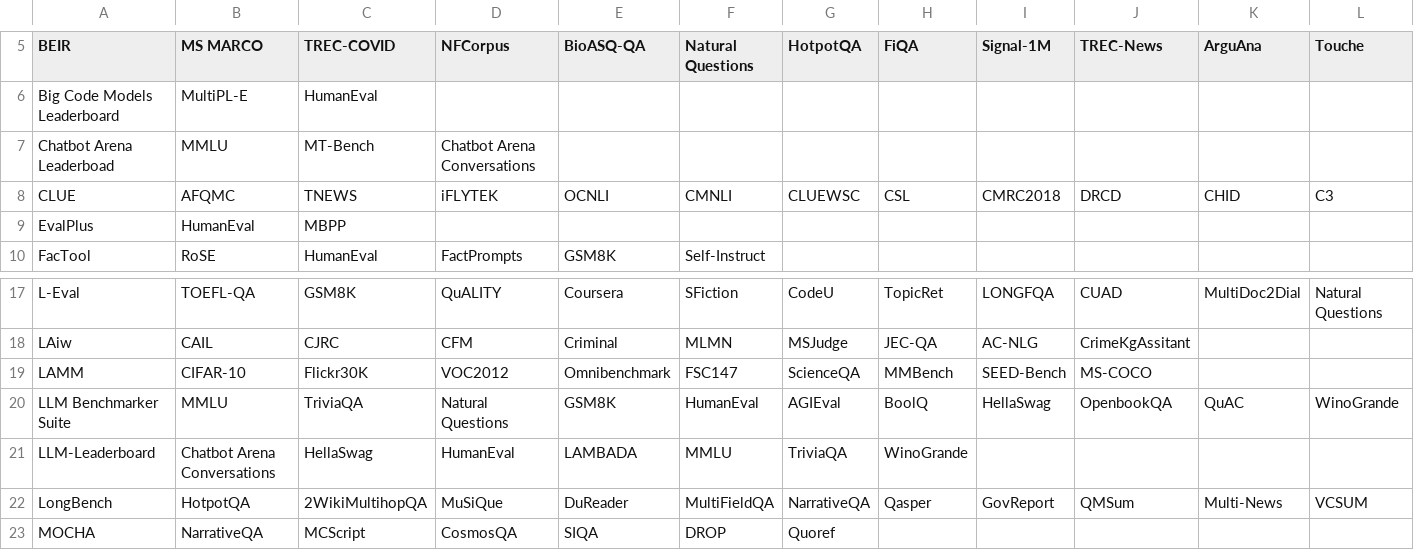
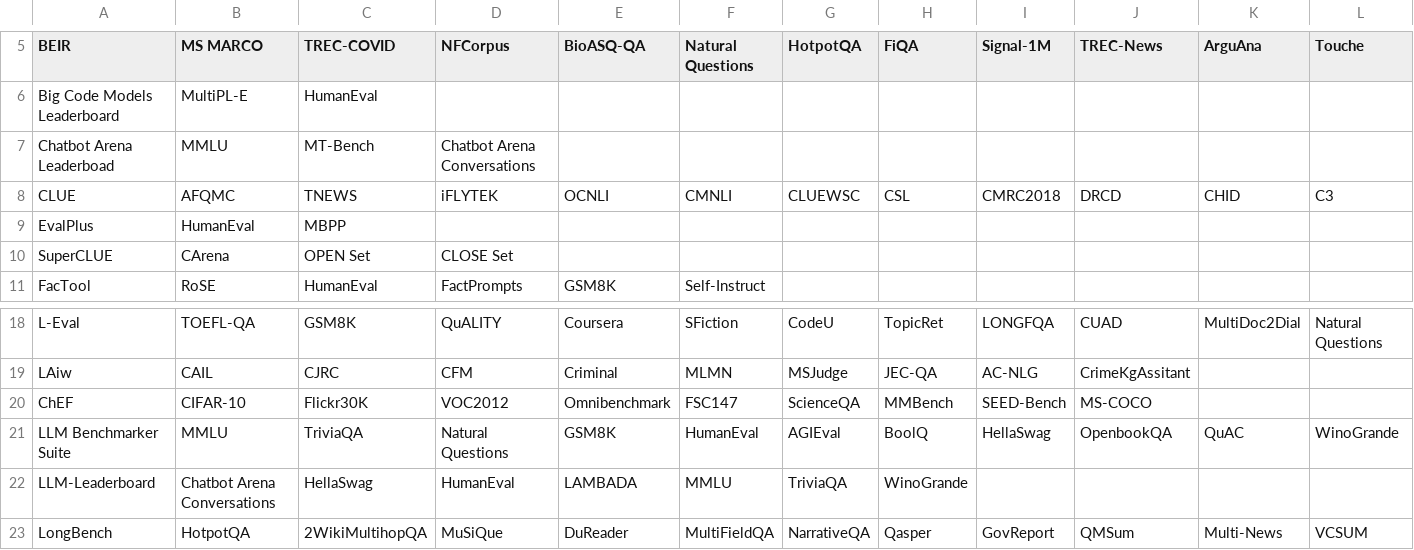
Before and after one commit to zhimin-z/Foundation-Model-Leaderboard-Survey, a CSV file: data/Benchmark.csv, drawn as a sheet; only a part is shown, gaps mark what is left out; the shorter side is filled out with more unchanged rows; addresses are those after the commit; rows hold the shown columns only; the diff names each change by its address in the sheet, - before the commit and + after, or states it on an @@ line.

```diff
--- a/data/Benchmark.csv
+++ b/data/Benchmark.csv
+row 10: SuperCLUE | CArena | OPEN Set | CLOSE Set
-A20 (BEIR): LAMM
+A20 (BEIR): ChEF
```
Also changed, not shown: data/Basics.csv, data/Metrics.csv, 4 other files.
